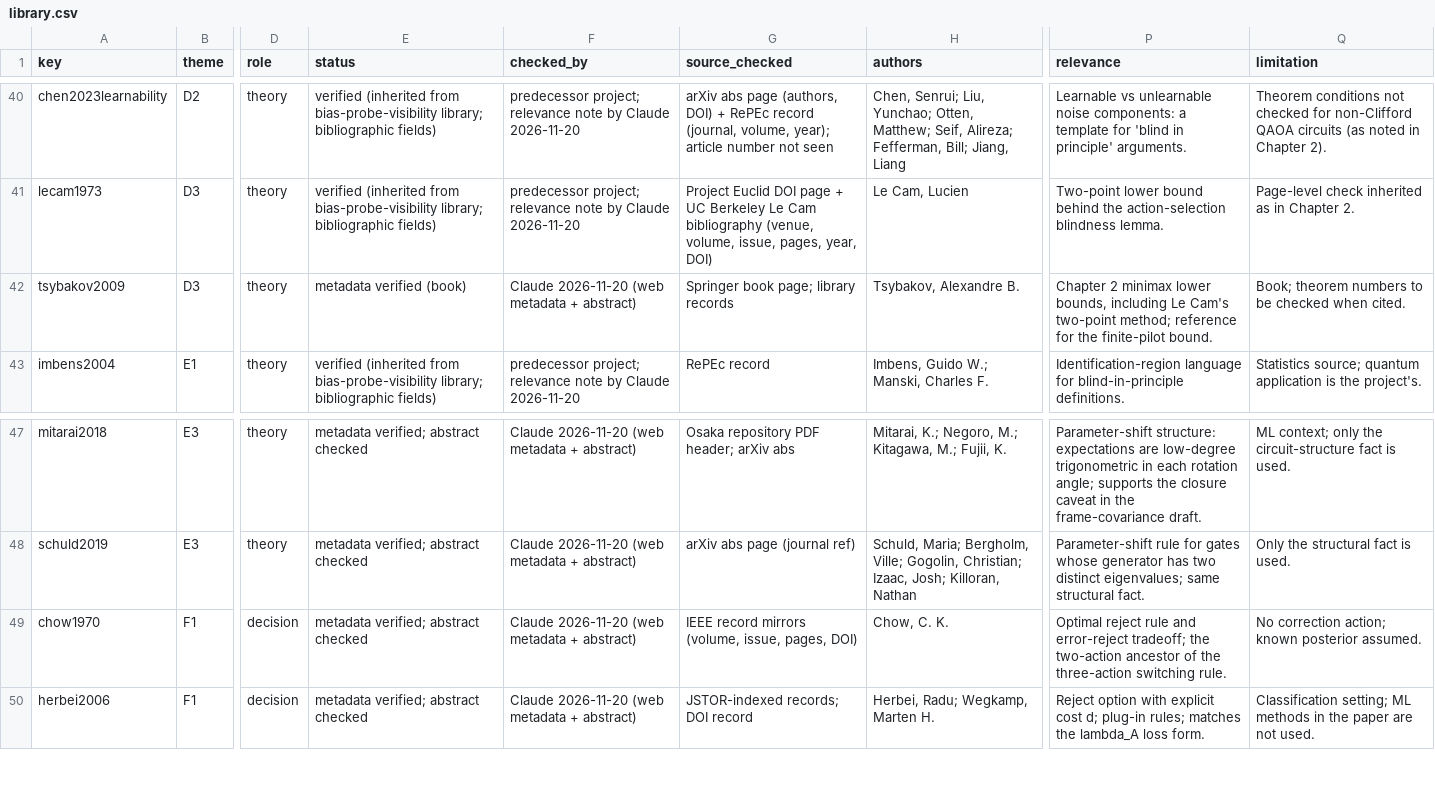
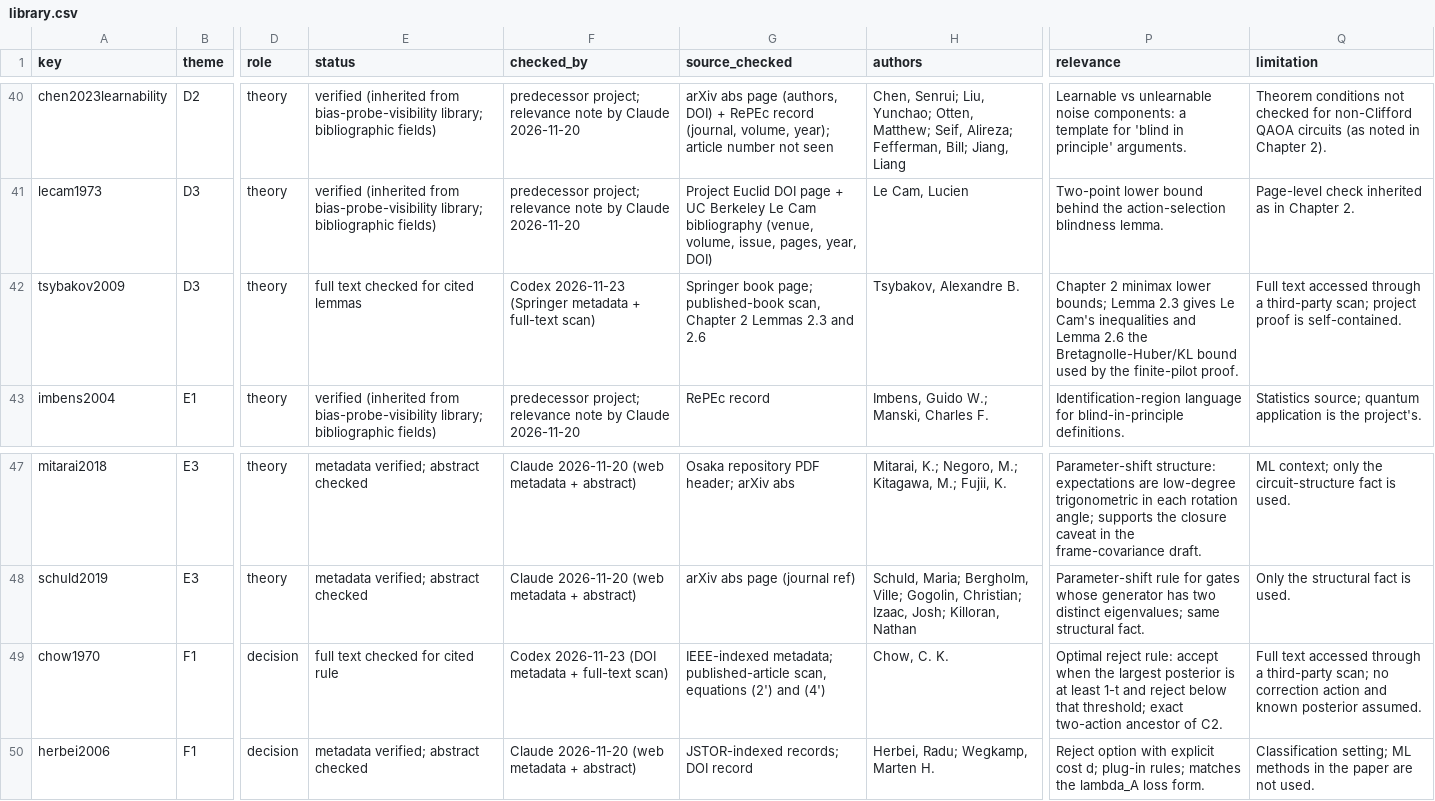
Before and after one commit to Raina-ya/sense-correct-abstain, a CSV file: docs/literature/library.csv, drawn as a sheet; only a part is shown, gaps mark what is left out; the diff names each change by its address in the sheet, - before the commit and + after, or states it on an @@ line.

```diff
--- a/docs/literature/library.csv
+++ b/docs/literature/library.csv
-E42 (status): metadata verified (book)
+E42 (status): full text checked for cited lemmas
-F42 (checked_by): Claude 2026-11-20 (web metadata + abstract)
+F42 (checked_by): Codex 2026-11-23 (Springer metadata + full-text scan)
-G42 (source_checked): …book page; library records
+G42 (source_checked): …book page; published-book scan, Chapter 2 Lemmas 2.3 and 2.6
-P42 (relevance): …minimax lower bounds, including Le Cam's two-point method; reference for the finite-pilot bound.
+P42 (relevance): …minimax lower bounds; Lemma 2.3 gives Le Cam's inequalities and Lemma 2.6 the Bretagnolle-Huber/KL bound used by the finite-pilot proof.
-Q42 (limitation): Book; theorem numbers to be checked when cited.
+Q42 (limitation): Full text accessed through a third-party scan; project proof is self-contained.
-E49 (status): metadata verified; abstract checked
+E49 (status): full text checked for cited rule
-F49 (checked_by): Claude 2026-11-20 (web metadata + abstract)
+F49 (checked_by): Codex 2026-11-23 (DOI metadata + full-text scan)
-G49 (source_checked): IEEE record mirrors (volume, issue, pages, DOI)
+G49 (source_checked): IEEE-indexed metadata; published-article scan, equations (2') and (4')
-P49 (relevance): Optimal reject rule and error-reject tradeoff; the two-action ancestor of the three-action switching rule.
+P49 (relevance): Optimal reject rule: accept when the largest posterior is at least 1-t and reject below that threshold; exact two-action ancestor of C2.
-Q49 (limitation): No correction action; known posterior…
+Q49 (limitation): Full text accessed through a third-party scan; no correction action and known posterior…
```
Also changed, not shown: 6 other files.
